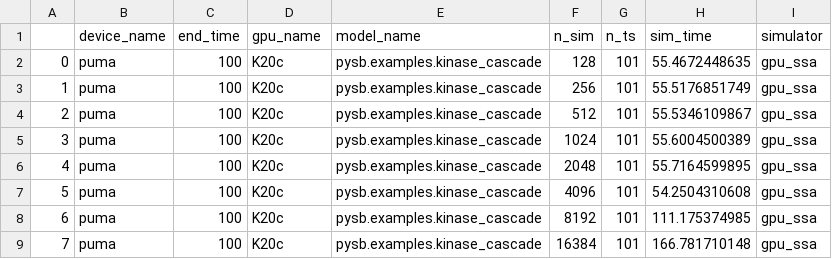
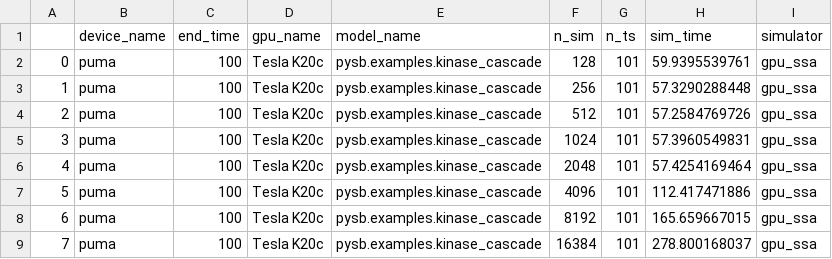
Before and after one commit to LoLab-MSM/GPU_SSA_paper2023, a CSV file: Timings/puma_gpu_ssa_pysb.examples.kinase_cascade_timing.csv, drawn as a sheet.

Commit message:
adding 64bit puma timing

```diff
--- a/Timings/puma_gpu_ssa_pysb.examples.kinase_cascade_timing.csv
+++ b/Timings/puma_gpu_ssa_pysb.examples.kinase_cascade_timing.csv
@@ -1,9 +1,9 @@
 ,device_name,end_time,gpu_name,model_name,n_sim,n_ts,sim_time,simulator
-0,puma,100,K20c,pysb.examples.kinase_cascade,128,101,55.4672448635,gpu_ssa
-1,puma,100,K20c,pysb.examples.kinase_cascade,256,101,55.5176851749,gpu_ssa
-2,puma,100,K20c,pysb.examples.kinase_cascade,512,101,55.5346109867,gpu_ssa
-3,puma,100,K20c,pysb.examples.kinase_cascade,1024,101,55.6004500389,gpu_ssa
-4,puma,100,K20c,pysb.examples.kinase_cascade,2048,101,55.7164599895,gpu_ssa
-5,puma,100,K20c,pysb.examples.kinase_cascade,4096,101,54.2504310608,gpu_ssa
-6,puma,100,K20c,pysb.examples.kinase_cascade,8192,101,111.175374985,gpu_ssa
-7,puma,100,K20c,pysb.examples.kinase_cascade,16384,101,166.781710148,gpu_ssa
+0,puma,100,Tesla K20c,pysb.examples.kinase_cascade,128,101,59.9395539761,gpu_ssa
+1,puma,100,Tesla K20c,pysb.examples.kinase_cascade,256,101,57.3290288448,gpu_ssa
+2,puma,100,Tesla K20c,pysb.examples.kinase_cascade,512,101,57.2584769726,gpu_ssa
+3,puma,100,Tesla K20c,pysb.examples.kinase_cascade,1024,101,57.3960549831,gpu_ssa
+4,puma,100,Tesla K20c,pysb.examples.kinase_cascade,2048,101,57.4254169464,gpu_ssa
+5,puma,100,Tesla K20c,pysb.examples.kinase_cascade,4096,101,112.417471886,gpu_ssa
+6,puma,100,Tesla K20c,pysb.examples.kinase_cascade,8192,101,165.659667015,gpu_ssa
+7,puma,100,Tesla K20c,pysb.examples.kinase_cascade,16384,101,278.800168037,gpu_ssa
```
Also changed, not shown: Timings/puma_gpu_ssa_pysb.examples.michment_timing.csv, Timings/puma_gpu_ssa_pysb.examples.schlogl_timing.csv.
